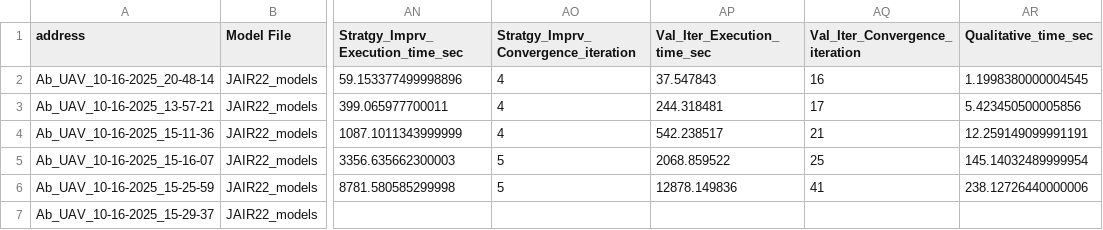
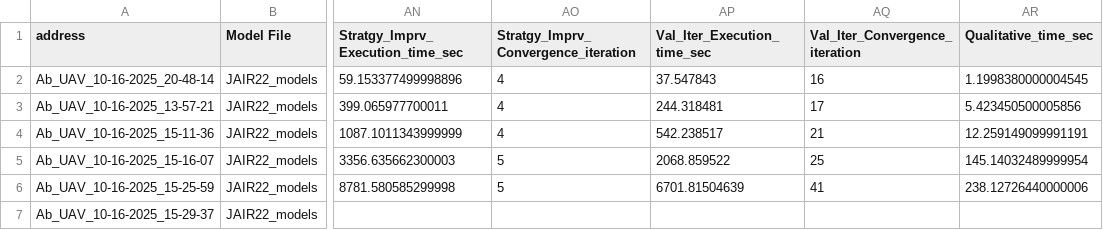
Before and after one commit to Sarv-Bahmani/IMDPomega, a CSV file: gen_imdp_info/IMDPs_info.csv, drawn as a sheet; only a part is shown, gaps mark what is left out; the diff names each change by its address in the sheet, - before the commit and + after, or states it on an @@ line.

```diff
--- a/gen_imdp_info/IMDPs_info.csv
+++ b/gen_imdp_info/IMDPs_info.csv
-AP6 (Val_Iter_Execution_time_sec): 12878.149836
+AP6 (Val_Iter_Execution_time_sec): 6701.81504639
```
Also changed, not shown: 1 other file.
